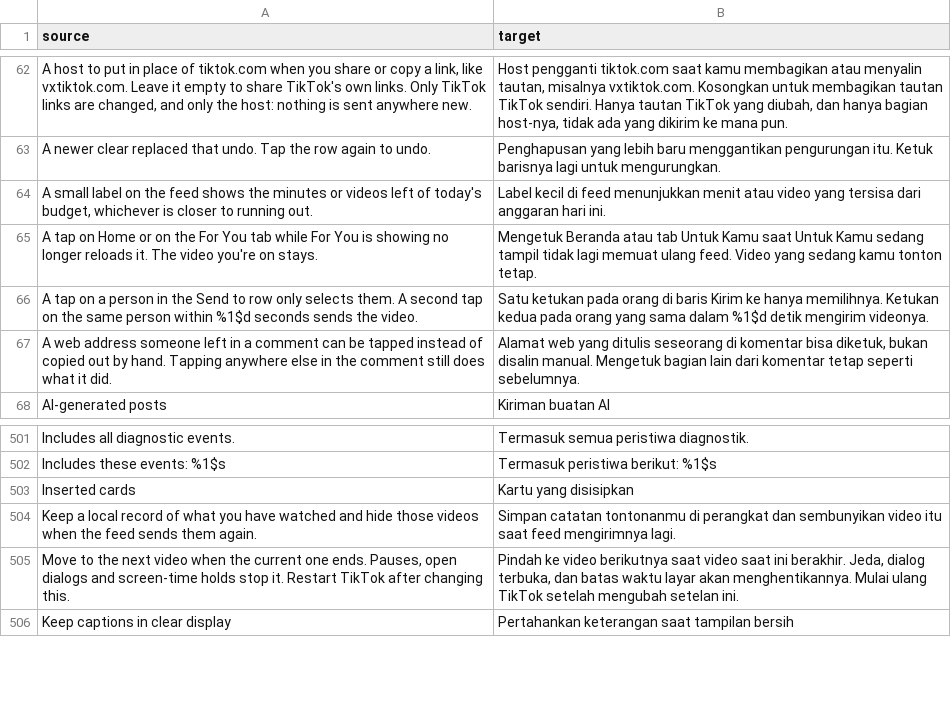
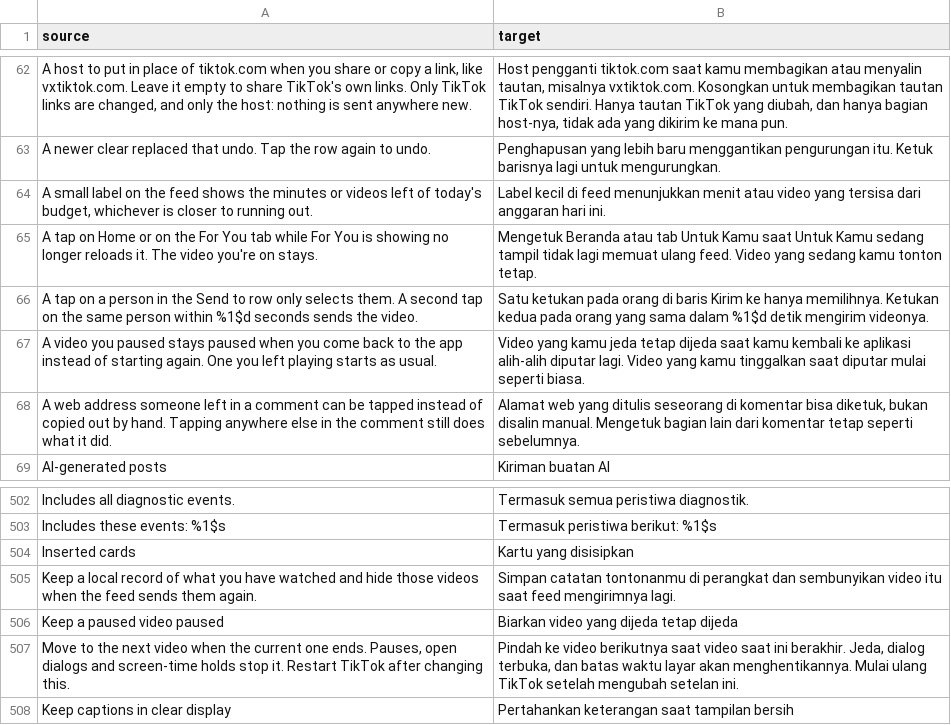
Before and after one commit to SysAdminDoc/hushfeed, a CSV file: extensions/tiktok/src/main/l10n/in.csv, drawn as a sheet; only a part is shown, gaps mark what is left out.

Commit message:
feat(playback): keep a paused video paused on returning to the app
TikTok stops the video on screen whenever the app goes away and plays
it again as it returns, whatever state the reader left it in. On
47.0.3 that happens twice, from FullFeedFragmentPanel.onResume and from
the recreated video surface, both through PlayerController's play
method (n on 47.0.3, m on 46.2.3, found by its log line). Keep a paused
video paused reads the play state at the application's pre-pause
callback, which runs before the activity's lifecycle observers stop
the player. For three seconds after the return the play method turns
down plays of the video the reader had paused, answering the way its
own casting check does, and nothing once that video plays again. A
reader's tap resumes through the player manager and is untouched.

The switch sits on the Screen time page and lives in the Block author
button patch, which owns the other pause switches' hooks.

```diff
--- a/extensions/tiktok/src/main/l10n/in.csv
+++ b/extensions/tiktok/src/main/l10n/in.csv
@@ -66,2 +66,3 @@ A tap on Home or on the For You tab while For You is showing no longer reloads i
 A tap on a person in the Send to row only selects them. A second tap on the same person within %1$d seconds sends the video.,Satu ketukan pada orang di baris Kirim ke hanya memilihnya. Ketukan kedua pada orang yang sama dalam %1$d detik mengirim videonya.
+A video you paused stays paused when you come back to the app instead of starting again. One you left playing starts as usual.,Video yang kamu jeda tetap dijeda saat kamu kembali ke aplikasi alih-alih diputar lagi. Video yang kamu tinggalkan saat diputar mulai seperti biasa.
 A web address someone left in a comment can be tapped instead of copied out by hand. Tapping anywhere else in the comment still does what it did.,"Alamat web yang ditulis seseorang di komentar bisa diketuk, bukan disalin manual. Mengetuk bagian lain dari komentar tetap seperti sebelumnya."
@@ -504,2 +505,3 @@ Inserted cards,Kartu yang disisipkan
 Keep a local record of what you have watched and hide those videos when the feed sends them again.,Simpan catatan tontonanmu di perangkat dan sembunyikan video itu saat feed mengirimnya lagi.
+Keep a paused video paused,Biarkan video yang dijeda tetap dijeda
 "Move to the next video when the current one ends. Pauses, open dialogs and screen-time holds stop it. Restart TikTok after changing this.","Pindah ke video berikutnya saat video saat ini berakhir. Jeda, dialog terbuka, dan batas waktu layar akan menghentikannya. Mulai ulang TikTok setelah mengubah setelan ini."
```
Also changed, not shown: extensions/tiktok/src/main/l10n/de.tsv, extensions/tiktok/src/main/l10n/en.csv, 15 other files.
